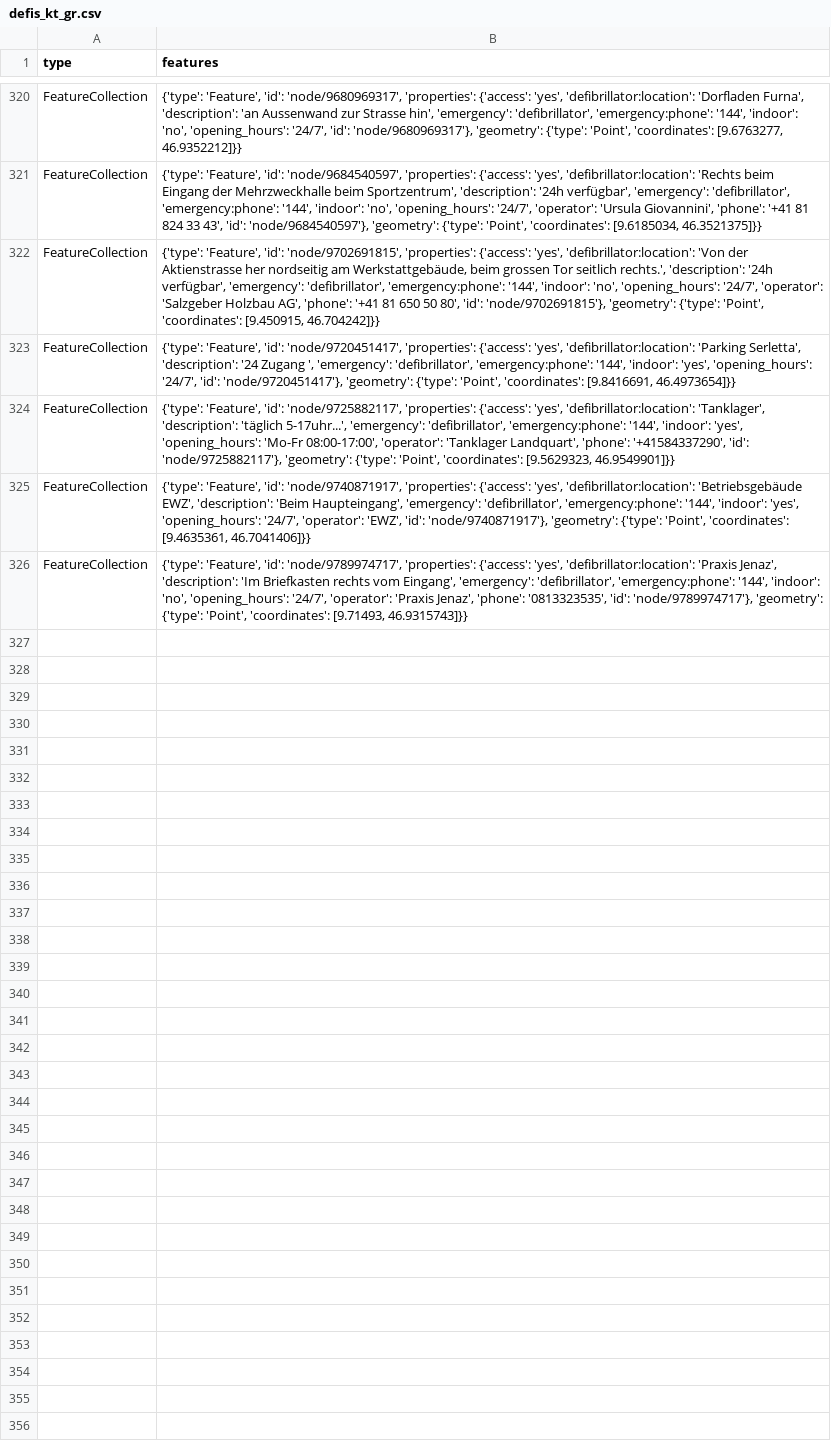
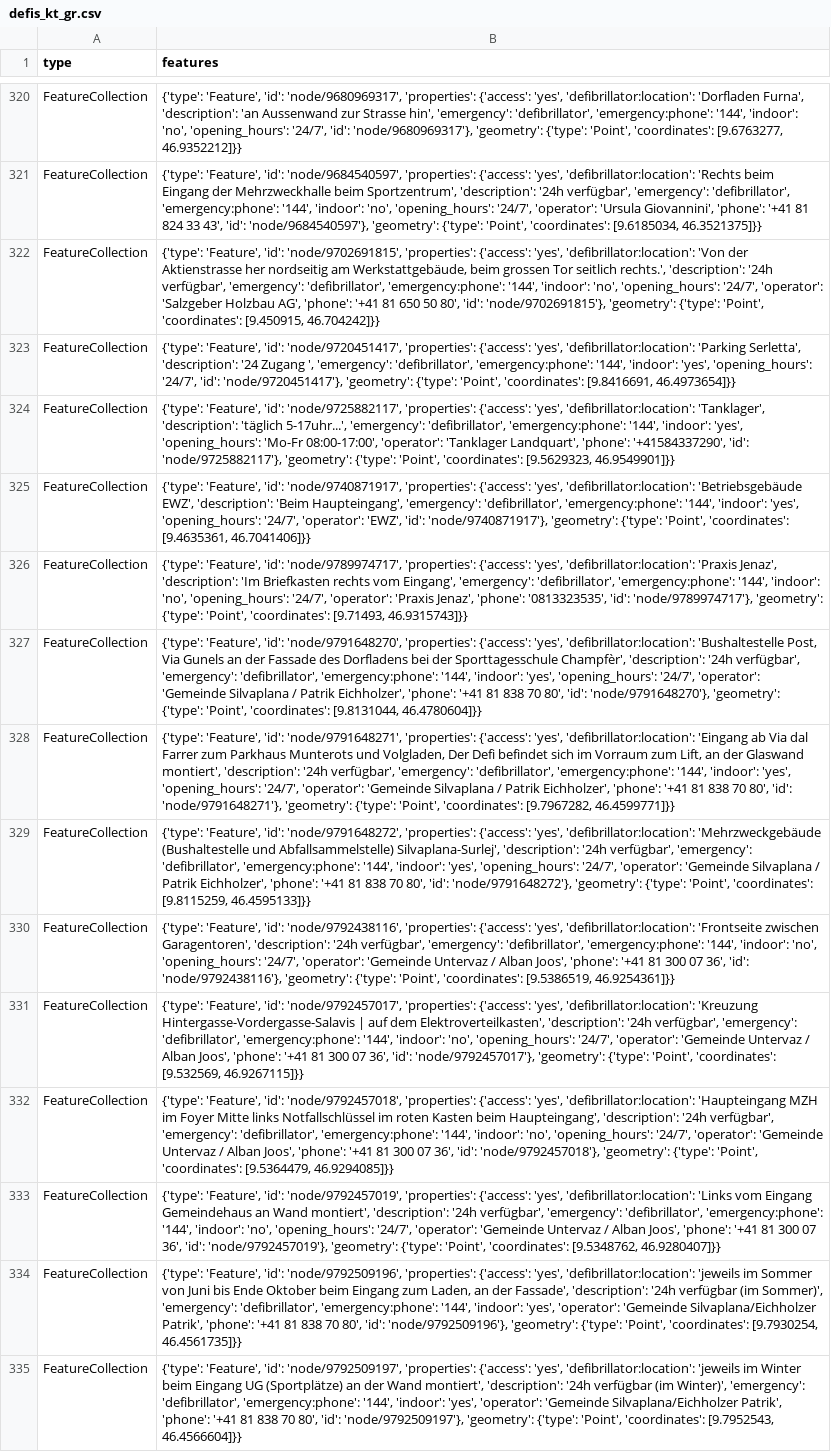
Before and after one commit to OpenBracketsCH/defi_data, a CSV file: data/csv/defis_kt_gr.csv, drawn as a sheet; only a part is shown, gaps mark what is left out; the diff names each change by its address in the sheet, - before the commit and + after, or states it on an @@ line.

```diff
--- a/data/csv/defis_kt_gr.csv
+++ b/data/csv/defis_kt_gr.csv
+row 327: FeatureCollection | {'type': 'Feature', 'id': 'node/9791648270', 'properties': {'access': 'yes', 'defibrillator:location': 'Bushaltestelle Post, Via Gunels an der Fassade des Dorfladens bei der Sporttagesschule Champfèr', 'description': '24h verfügbar', 'emergency': 'defibrillator', 'emergency:phone': '144', 'indoor': 'yes', 'opening_hours': '24/7', 'operator': 'Gemeinde Silvaplana / Patrik Eichholzer', 'phone': '+41 81 838 70 80', 'id': 'node/9791648270'}, 'geometry': {'type': 'Point', 'coordinates': [9.8131044, 46.4780604]}}
+row 328: FeatureCollection | {'type': 'Feature', 'id': 'node/9791648271', 'properties': {'access': 'yes', 'defibrillator:location': 'Eingang ab Via dal Farrer zum Parkhaus Munterots und Volgladen, Der Defi befindet sich im Vorraum zum Lift, an der Glaswand montiert', 'description': '24h verfügbar', 'emergency': 'defibrillator', 'emergency:phone': '144', 'indoor': 'yes', 'opening_hours': '24/7', 'operator': 'Gemeinde Silvaplana / Patrik Eichholzer', 'phone': '+41 81 838 70 80', 'id': 'node/9791648271'}, 'geometry': {'type': 'Point', 'coordinates': [9.7967282, 46.4599771]}}
+row 329: FeatureCollection | {'type': 'Feature', 'id': 'node/9791648272', 'properties': {'access': 'yes', 'defibrillator:location': 'Mehrzweckgebäude (Bushaltestelle und Abfallsammelstelle) Silvaplana-Surlej', 'description': '24h verfügbar', 'emergency': 'defibrillator', 'emergency:phone': '144', 'indoor': 'yes', 'opening_hours': '24/7', 'operator': 'Gemeinde Silvaplana / Patrik Eichholzer', 'phone': '+41 81 838 70 80', 'id': 'node/9791648272'}, 'geometry': {'type': 'Point', 'coordinates': [9.8115259, 46.4595133]}}
+row 330: FeatureCollection | {'type': 'Feature', 'id': 'node/9792438116', 'properties': {'access': 'yes', 'defibrillator:location': 'Frontseite zwischen Garagentoren', 'description': '24h verfügbar', 'emergency': 'defibrillator', 'emergency:phone': '144', 'indoor': 'no', 'opening_hours': '24/7', 'operator': 'Gemeinde Untervaz / Alban Joos', 'phone': '+41 81 300 07 36', 'id': 'node/9792438116'}, 'geometry': {'type': 'Point', 'coordinates': [9.5386519, 46.9254361]}}
+row 331: FeatureCollection | {'type': 'Feature', 'id': 'node/9792457017', 'properties': {'access': 'yes', 'defibrillator:location': 'Kreuzung Hintergasse-Vordergasse-Salavis | auf dem Elektroverteilkasten', 'description': '24h verfügbar', 'emergency': 'defibrillator', 'emergency:phone': '144', 'indoor': 'no', 'opening_hours': '24/7', 'operator': 'Gemeinde Untervaz / Alban Joos', 'phone': '+41 81 300 07 36', 'id': 'node/9792457017'}, 'geometry': {'type': 'Point', 'coordinates': [9.532569, 46.9267115]}}
+row 332: FeatureCollection | {'type': 'Feature', 'id': 'node/9792457018', 'properties': {'access': 'yes', 'defibrillator:location': 'Haupteingang MZH im Foyer Mitte links Notfallschlüssel im roten Kasten beim Haupteingang', 'description': '24h verfügbar', 'emergency': 'defibrillator', 'emergency:phone': '144', 'indoor': 'no', 'opening_hours': '24/7', 'operator': 'Gemeinde Untervaz / Alban Joos', 'phone': '+41 81 300 07 36', 'id': 'node/9792457018'}, 'geometry': {'type': 'Point', 'coordinates': [9.5364479, 46.9294085]}}
+row 333: FeatureCollection | {'type': 'Feature', 'id': 'node/9792457019', 'properties': {'access': 'yes', 'defibrillator:location': 'Links vom Eingang Gemeindehaus an Wand montiert', 'description': '24h verfügbar', 'emergency': 'defibrillator', 'emergency:phone': '144', 'indoor': 'no', 'opening_hours': '24/7', 'operator': 'Gemeinde Untervaz / Alban Joos', 'phone': '+41 81 300 07 36', 'id': 'node/9792457019'}, 'geometry': {'type': 'Point', 'coordinates': [9.5348762, 46.9280407]}}
+row 334: FeatureCollection | {'type': 'Feature', 'id': 'node/9792509196', 'properties': {'access': 'yes', 'defibrillator:location': 'jeweils im Sommer von Juni bis Ende Oktober beim Eingang zum Laden, an der Fassade', 'description': '24h verfügbar (im Sommer)', 'emergency': 'defibrillator', 'emergency:phone': '144', 'indoor': 'yes', 'operator': 'Gemeinde Silvaplana/Eichholzer Patrik', 'phone': '+41 81 838 70 80', 'id': 'node/9792509196'}, 'geometry': {'type': 'Point', 'coordinates': [9.7930254, 46.4561735]}}
+row 335: FeatureCollection | {'type': 'Feature', 'id': 'node/9792509197', 'properties': {'access': 'yes', 'defibrillator:location': 'jeweils im Winter beim Eingang UG (Sportplätze) an der Wand montiert', 'description': '24h verfügbar (im Winter)', 'emergency': 'defibrillator', 'emergency:phone': '144', 'indoor': 'yes', 'operator': 'Gemeinde Silvaplana/Eichholzer Patrik', 'phone': '+41 81 838 70 80', 'id': 'node/9792509197'}, 'geometry': {'type': 'Point', 'coordinates': [9.7952543, 46.4566604]}}
```
Also changed, not shown: data/csv/defis_dispo_knzsg.csv, data/csv/defis_dispo_srz.csv, 8 other files.
